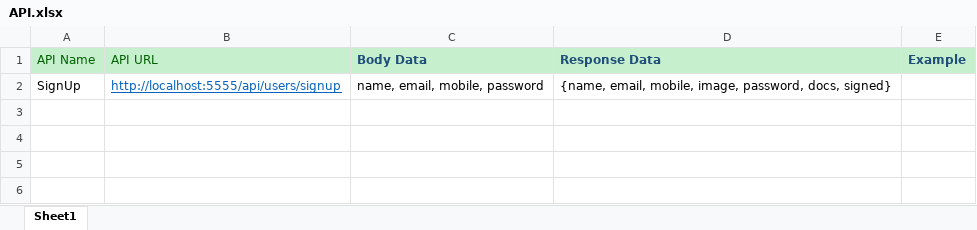
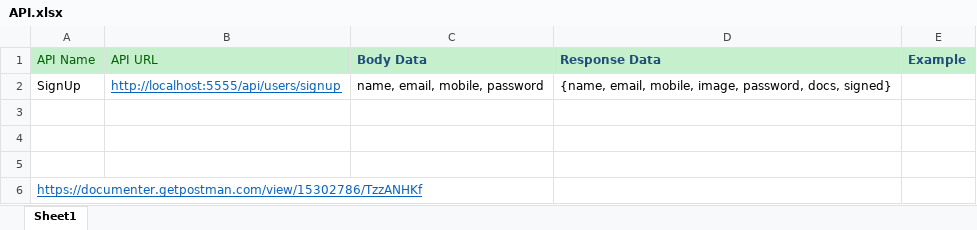
Before and after one commit to ranjeet2003/Lost-Found-MERN, an Excel workbook: Back-End/API.xlsx, sheet Sheet1, drawn as a sheet; values as stored, in another font and other column widths than the file's, no borders; the diff names each change by its address in the sheet, - before the commit and + after, or states it on an @@ line.

```diff
--- a/Back-End/API.xlsx (sheet Sheet1)
+++ b/Back-End/API.xlsx (sheet Sheet1)
+row 3: (empty)
+row 4: (empty)
+row 5: (empty)
+row 6: https://documenter.getpostman.com/view/15302786/TzzANHKf
```
Also changed, not shown: 7 other files.
